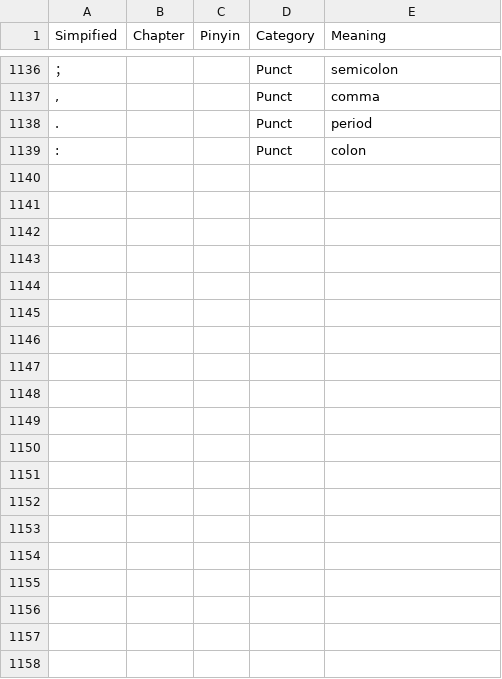
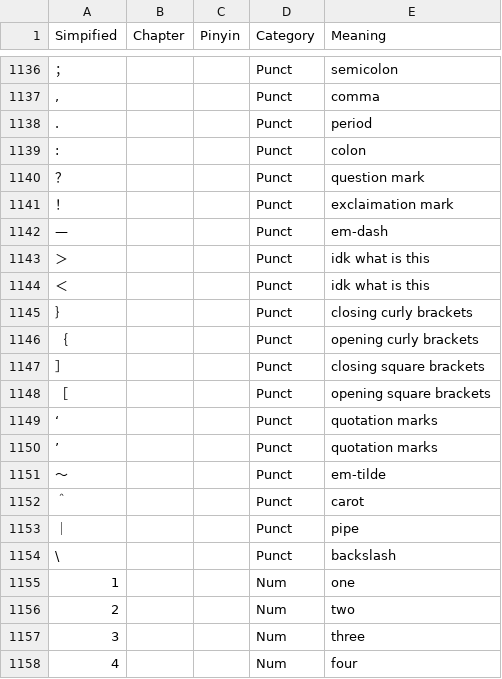
Before and after one commit to yadobler/chinese_word_highlighter, a CSV file: public/default_values.csv, drawn as a sheet; only a part is shown, gaps mark what is left out; the diff covers the shown part only.

Commit message:
Add more punctuation

```diff
--- a/public/default_values.csv
+++ b/public/default_values.csv
@@ -1139 +1139,20 @@ Simpified,Chapter,Pinyin,Category,Meaning
 :,,,Punct,colon
+？,,,Punct,question mark
+！,,,Punct,exclaimation mark
+—,,,Punct,em-dash
+＞,,,Punct,idk what is this
+＜,,,Punct,idk what is this
+｝,,,Punct,closing curly brackets
+｛,,,Punct,opening curly brackets
+］,,,Punct,closing square brackets
+［,,,Punct,opening square brackets
+‘,,,Punct,quotation marks
+’,,,Punct,quotation marks
+～,,,Punct,em-tilde
+＾,,,Punct,carot
+｜,,,Punct,pipe
+\,,,Punct,backslash
+1,,,Num,one
+2,,,Num,two
+3,,,Num,three
+4,,,Num,four
```
Also changed, not shown: 18 added rows elsewhere in this file.
